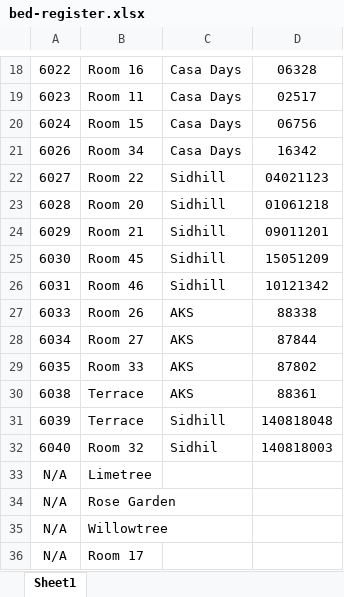
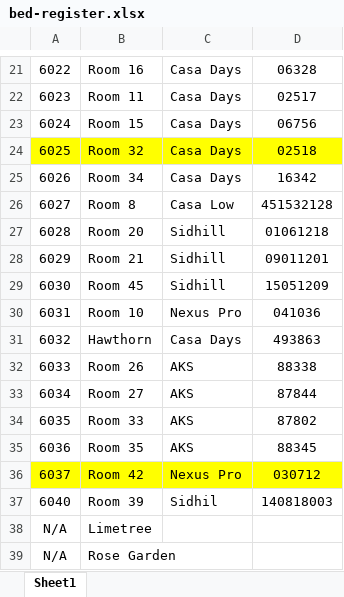
Before and after one commit to bhdirectory/bhdirectory.github.io, an Excel workbook: asset/bed-register/bed-register.xlsx, sheet Sheet1, drawn as a sheet; only a part is shown, gaps mark what is left out; the shorter side is filled out with more unchanged rows; values as stored, in another font and other column widths than the file's, no borders; removed rows and columns are numbered as before the commit, all else as after; the diff covers the shown part only; the diff names each change by its address in the sheet, - before the commit and + after, or states it on an @@ line.

```diff
--- a/asset/bed-register/bed-register.xlsx (sheet Sheet1)
+++ b/asset/bed-register/bed-register.xlsx (sheet Sheet1)
+row 24: 6025 | Room 32 | Casa Days | 02518
-row 22: 6027 | Room 22 | Sidhill | 04021123
+row 26: 6027 | Room 8 | Casa Low | 451532128
-row 26: 6031 | Room 46 | Sidhill | 10121342
+row 30: 6031 | Room 10 | Nexus Pro | 041036
+row 31: 6032 | Hawthorn | Casa Days | 493863
-row 30: 6038 | Terrace | AKS | 88361
-row 31: 6039 | Terrace | Sidhill | 140818048
+row 35: 6036 | Room 35 | AKS | 88345
+row 36: 6037 | Room 42 | Nexus Pro | 030712
-B37: Room 32
+B37: Room 39
```
Also changed, not shown: 9 added rows, 14 removed rows and 5 edited cells elsewhere in this sheet, 18 other files.
